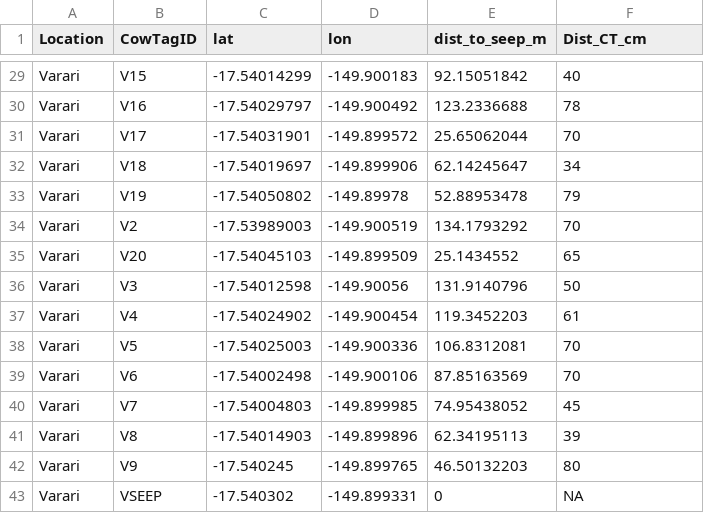
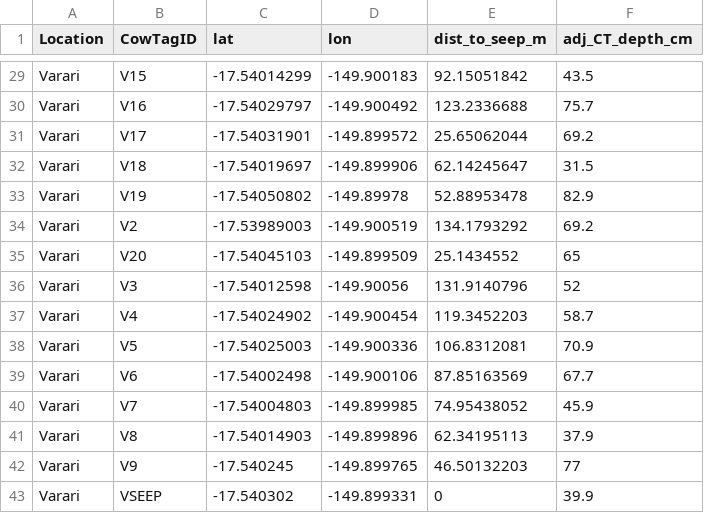
Before and after one commit to njsilbiger/SGDSeepAnalysis, a CSV file: Data/distance_depth.csv, drawn as a sheet; only a part is shown, gaps mark what is left out; the diff covers the shown part only; the diff names each change by its address in the sheet, - before the commit and + after, or states it on an @@ line.

```diff
--- a/Data/distance_depth.csv
+++ b/Data/distance_depth.csv
-F1: Dist_CT_cm
+F1: adj_CT_depth_cm
-F29 (adj_CT_depth_cm): 40
+F29 (adj_CT_depth_cm): 43.5
-F30 (adj_CT_depth_cm): 78
+F30 (adj_CT_depth_cm): 75.7
-F31 (adj_CT_depth_cm): 70
+F31 (adj_CT_depth_cm): 69.2
-F32 (adj_CT_depth_cm): 34
+F32 (adj_CT_depth_cm): 31.5
-F33 (adj_CT_depth_cm): 79
+F33 (adj_CT_depth_cm): 82.9
-F34 (adj_CT_depth_cm): 70
+F34 (adj_CT_depth_cm): 69.2
-F36 (adj_CT_depth_cm): 50
+F36 (adj_CT_depth_cm): 52
-F37 (adj_CT_depth_cm): 61
+F37 (adj_CT_depth_cm): 58.7
-F38 (adj_CT_depth_cm): 70
+F38 (adj_CT_depth_cm): 70.9
-F39 (adj_CT_depth_cm): 70
+F39 (adj_CT_depth_cm): 67.7
-F40 (adj_CT_depth_cm): 45
+F40 (adj_CT_depth_cm): 45.9
-F41 (adj_CT_depth_cm): 39
+F41 (adj_CT_depth_cm): 37.9
-F42 (adj_CT_depth_cm): 80
+F42 (adj_CT_depth_cm): 77
-F43 (adj_CT_depth_cm): NA
+F43 (adj_CT_depth_cm): 39.9
```
Also changed, not shown: 26 edited cells elsewhere in this file, 4 other files.
